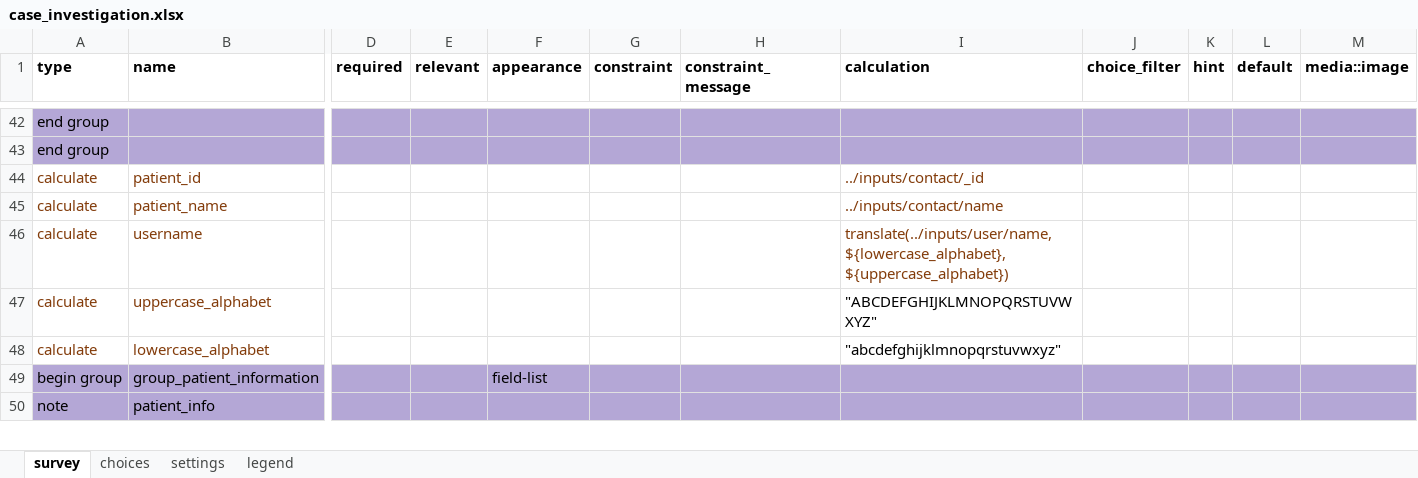
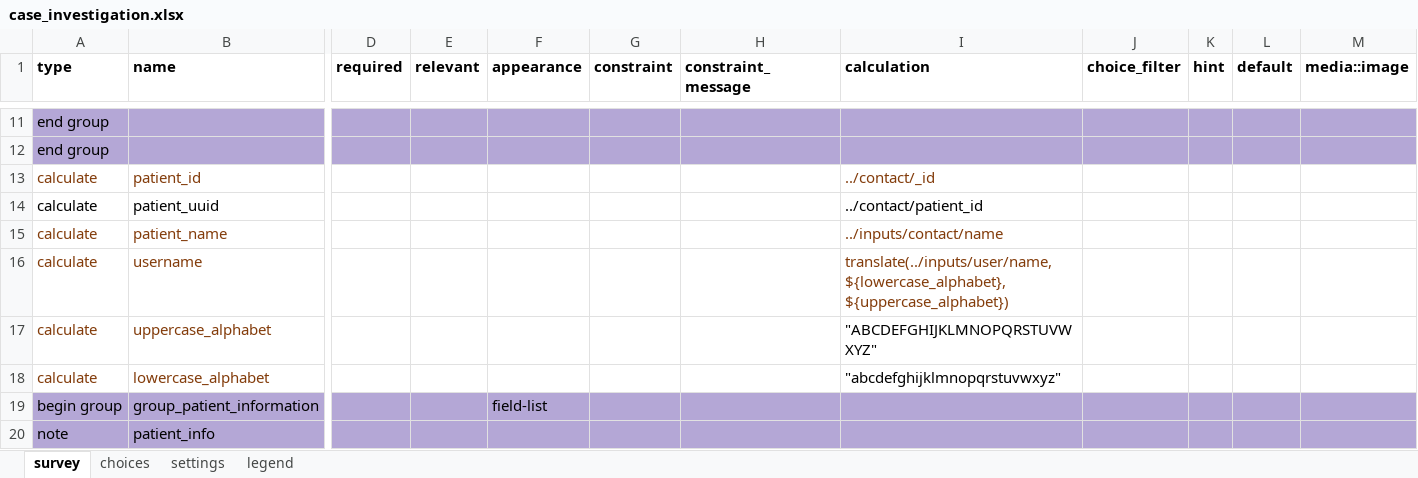
Before and after one commit to oyierp/community-testing-config-test, an Excel workbook: forms/app/case_investigation.xlsx, sheet survey, drawn as a sheet; only a part is shown, gaps mark what is left out; values as stored, in another font and other column widths than the file's, no borders; conditional formats not drawn; addresses are those after the commit; rows hold the shown columns only; the diff covers the shown part only; the diff names each change by its address in the sheet, - before the commit and + after, or states it on an @@ line.

```diff
--- a/forms/app/case_investigation.xlsx (sheet survey)
+++ b/forms/app/case_investigation.xlsx (sheet survey)
-I13 (calculation): ../inputs/contact/_id
+I13 (calculation): ../contact/_id
+row 14: calculate | patient_uuid |  |  |  |  |  | ../contact/patient_id
```
Also changed, not shown: 31 removed rows, 6 edited cells and cell formats elsewhere in this sheet, sheet settings.
